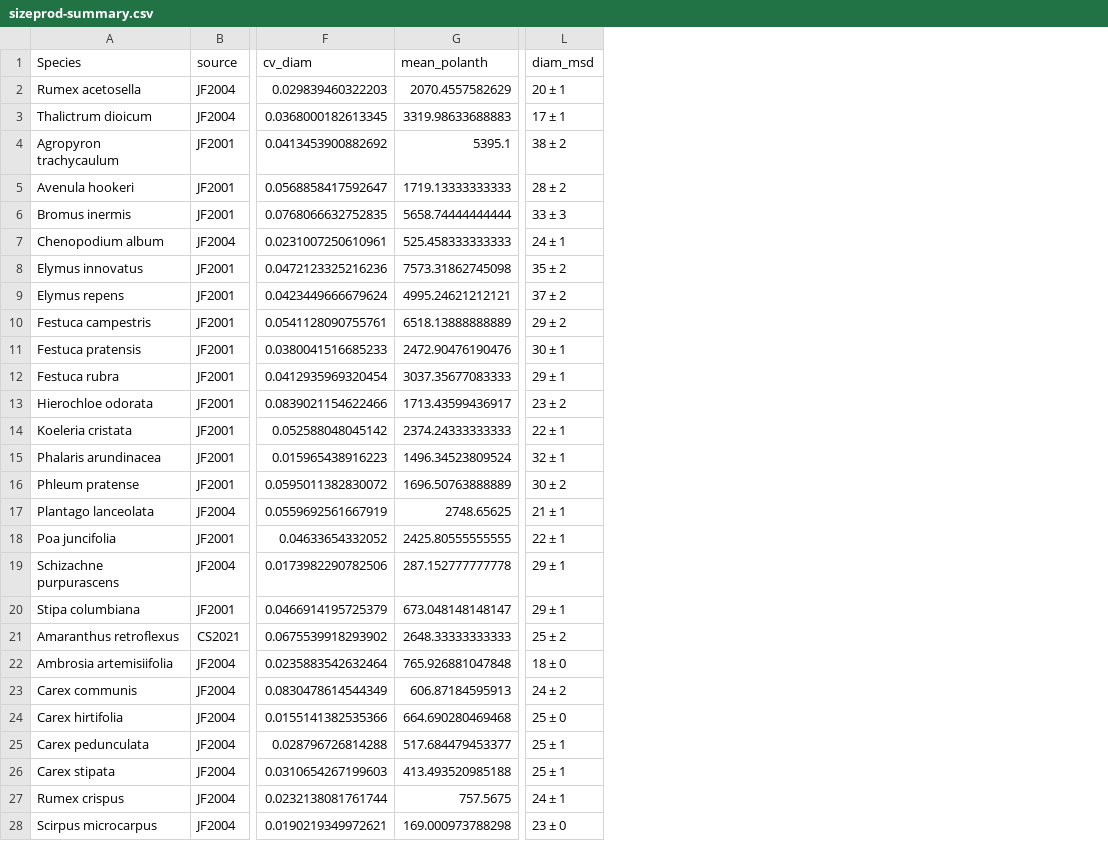
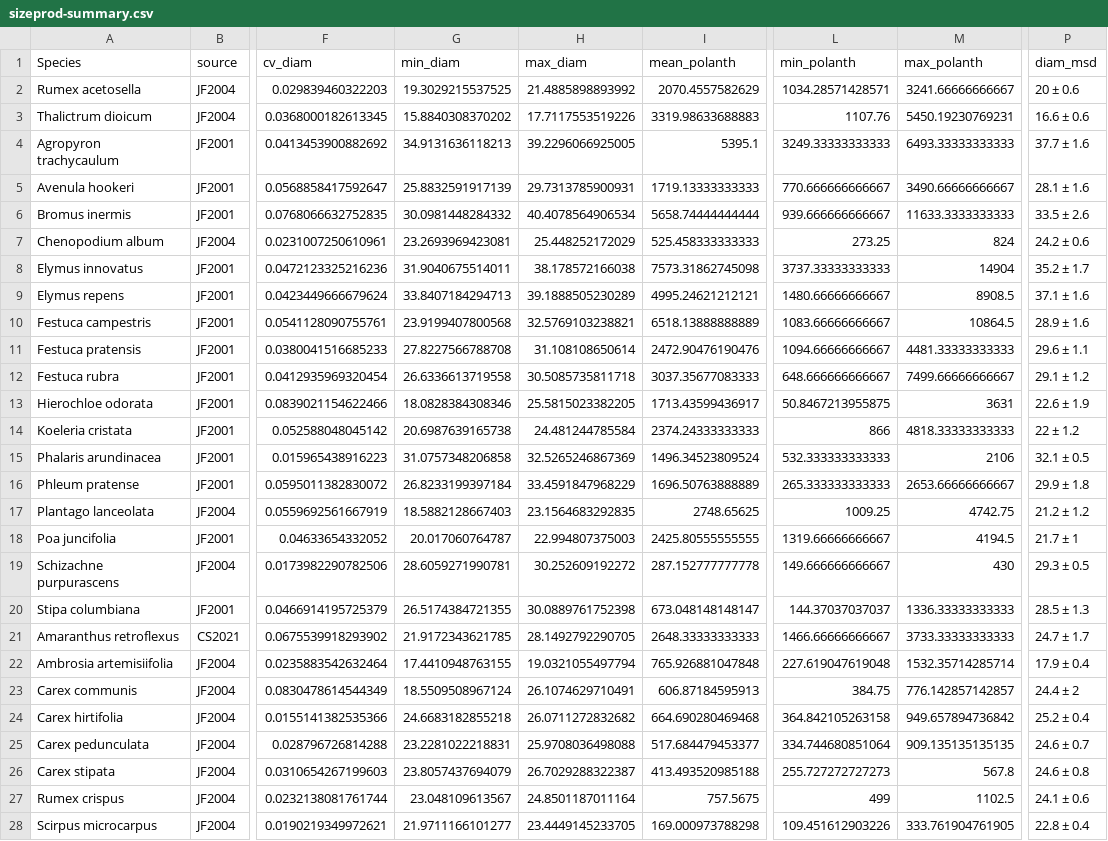
Before and after one commit to claireasmith/masters-thesis, a CSV file: processed-data/sizeprod-summary.csv, drawn as a sheet; only a part is shown, gaps mark what is left out; addresses are those after the commit; the diff names each change by its address in the sheet, - before the commit and + after, or states it on an @@ line.

Commit message:
way too much here - editing PGLS size num analysis, adding stigma length to within species stigma pollen analysis

```diff
--- a/processed-data/sizeprod-summary.csv
+++ b/processed-data/sizeprod-summary.csv
+column G (min_diam), rows 2-28: 19.3029215537525 | 15.8840308370202 | 34.9131636118213 | 25.8832591917139 | 30.0981448284332 | 23.2693969423081 | 31.9040675514011 | 33.8407184294713 | 23.9199407800568 | 27.8227566788708 | 26.6336613719558 | 18.0828384308346 | 20.6987639165738 | 31.0757348206858 | 26.8233199397184 | 18.5882128667403 | 20.017060764787 | 28.6059271990781 | 26.5174384721355 | 21.9172343621785 | 17.4410948763155 | 18.5509508967124 | 24.6683182855218 | 23.2281022218831 | 23.8057437694079 | 23.048109613567 | 21.9711166101277
+column H (max_diam), rows 2-28: 21.4885898893992 | 17.7117553519226 | 39.2296066925005 | 29.7313785900931 | 40.4078564906534 | 25.448252172029 | 38.178572166038 | 39.1888505230289 | 32.5769103238821 | 31.108108650614 | 30.5085735811718 | 25.5815023382205 | 24.481244785584 | 32.5265246867369 | 33.4591847968229 | 23.1564683292835 | 22.994807375003 | 30.252609192272 | 30.0889761752398 | 28.1492792290705 | 19.0321055497794 | 26.1074629710491 | 26.0711272832682 | 25.9708036498088 | 26.7029288322387 | 24.8501187011164 | 23.4449145233705
+column L (min_polanth), rows 2-28: 1034.28571428571 | 1107.76 | 3249.33333333333 | 770.666666666667 | 939.666666666667 | 273.25 | 3737.33333333333 | 1480.66666666667 | 1083.66666666667 | 1094.66666666667 | 648.666666666667 | 50.8467213955875 | 866 | 532.333333333333 | 265.333333333333 | 1009.25 | 1319.66666666667 | 149.666666666667 | 144.37037037037 | 1466.66666666667 | 227.619047619048 | 384.75 | 364.842105263158 | 334.744680851064 | 255.727272727273 | 499 | 109.451612903226
+column M (max_polanth), rows 2-28: 3241.66666666667 | 5450.19230769231 | 6493.33333333333 | 3490.66666666667 | 11633.3333333333 | 824 | 14904 | 8908.5 | 10864.5 | 4481.33333333333 | 7499.66666666667 | 3631 | 4818.33333333333 | 2106 | 2653.66666666667 | 4742.75 | 4194.5 | 430 | 1336.33333333333 | 3733.33333333333 | 1532.35714285714 | 776.142857142857 | 949.657894736842 | 909.135135135135 | 567.8 | 1102.5 | 333.761904761905
-P2 (diam_msd): 20 ± 1
+P2 (diam_msd): 20 ± 0.6
-P3 (diam_msd): 17 ± 1
+P3 (diam_msd): 16.6 ± 0.6
-P4 (diam_msd): 38 ± 2
+P4 (diam_msd): 37.7 ± 1.6
-P5 (diam_msd): 28 ± 2
+P5 (diam_msd): 28.1 ± 1.6
-P6 (diam_msd): 33 ± 3
+P6 (diam_msd): 33.5 ± 2.6
-P7 (diam_msd): 24 ± 1
+P7 (diam_msd): 24.2 ± 0.6
-P8 (diam_msd): 35 ± 2
+P8 (diam_msd): 35.2 ± 1.7
-P9 (diam_msd): 37 ± 2
+P9 (diam_msd): 37.1 ± 1.6
-P10 (diam_msd): 29 ± 2
+P10 (diam_msd): 28.9 ± 1.6
-P11 (diam_msd): 30 ± 1
+P11 (diam_msd): 29.6 ± 1.1
-P12 (diam_msd): 29 ± 1
+P12 (diam_msd): 29.1 ± 1.2
-P13 (diam_msd): 23 ± 2
+P13 (diam_msd): 22.6 ± 1.9
-P14 (diam_msd): 22 ± 1
+P14 (diam_msd): 22 ± 1.2
-P15 (diam_msd): 32 ± 1
+P15 (diam_msd): 32.1 ± 0.5
-P16 (diam_msd): 30 ± 2
+P16 (diam_msd): 29.9 ± 1.8
-P17 (diam_msd): 21 ± 1
+P17 (diam_msd): 21.2 ± 1.2
-P18 (diam_msd): 22 ± 1
+P18 (diam_msd): 21.7 ± 1
-P19 (diam_msd): 29 ± 1
+P19 (diam_msd): 29.3 ± 0.5
-P20 (diam_msd): 29 ± 1
+P20 (diam_msd): 28.5 ± 1.3
-P21 (diam_msd): 25 ± 2
+P21 (diam_msd): 24.7 ± 1.7
-P22 (diam_msd): 18 ± 0
+P22 (diam_msd): 17.9 ± 0.4
-P23 (diam_msd): 24 ± 2
+P23 (diam_msd): 24.4 ± 2
-P24 (diam_msd): 25 ± 0
+P24 (diam_msd): 25.2 ± 0.4
-P25 (diam_msd): 25 ± 1
+P25 (diam_msd): 24.6 ± 0.7
-P26 (diam_msd): 25 ± 1
+P26 (diam_msd): 24.6 ± 0.8
-P27 (diam_msd): 24 ± 1
+P27 (diam_msd): 24.1 ± 0.6
-P28 (diam_msd): 23 ± 0
+P28 (diam_msd): 22.8 ± 0.4
```
Also changed, not shown: raw-data/species_list_sizenum.csv, 33 other files.
